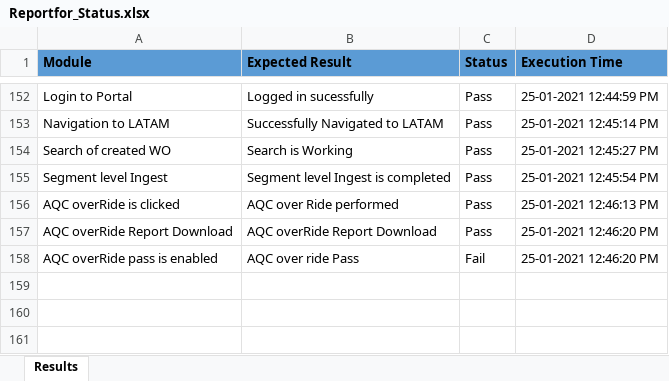
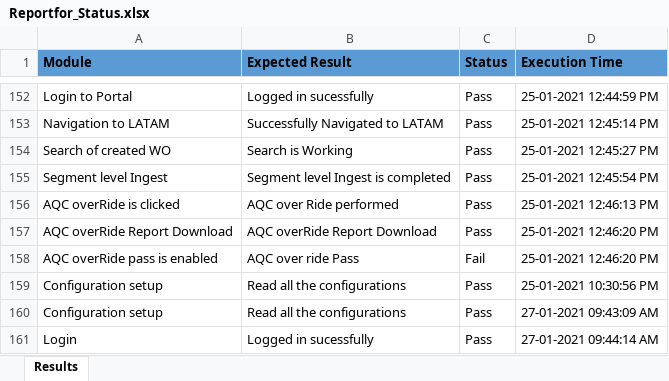
Before and after one commit to vamsi3454/TurnerUipath, an Excel workbook: Data/Reportfor_Status.xlsx, sheet Results, drawn as a sheet; only a part is shown, gaps mark what is left out; values as stored, in another font and other column widths than the file's, no borders; the diff names each change by its address in the sheet, - before the commit and + after, or states it on an @@ line.

```diff
--- a/Data/Reportfor_Status.xlsx (sheet Results)
+++ b/Data/Reportfor_Status.xlsx (sheet Results)
+row 159: Configuration setup | Read all the configurations | Pass | 25-01-2021 10:30:56 PM
+row 160: Configuration setup | Read all the configurations | Pass | 27-01-2021 09:43:09 AM
+row 161: Login | Logged in sucessfully | Pass | 27-01-2021 09:44:14 AM
```
